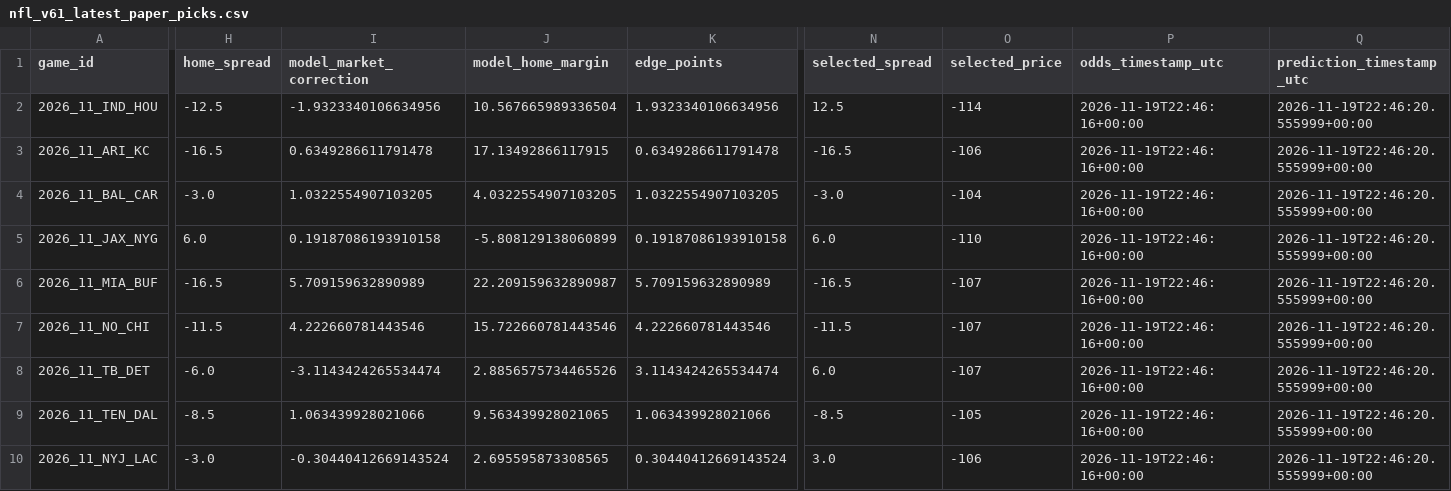
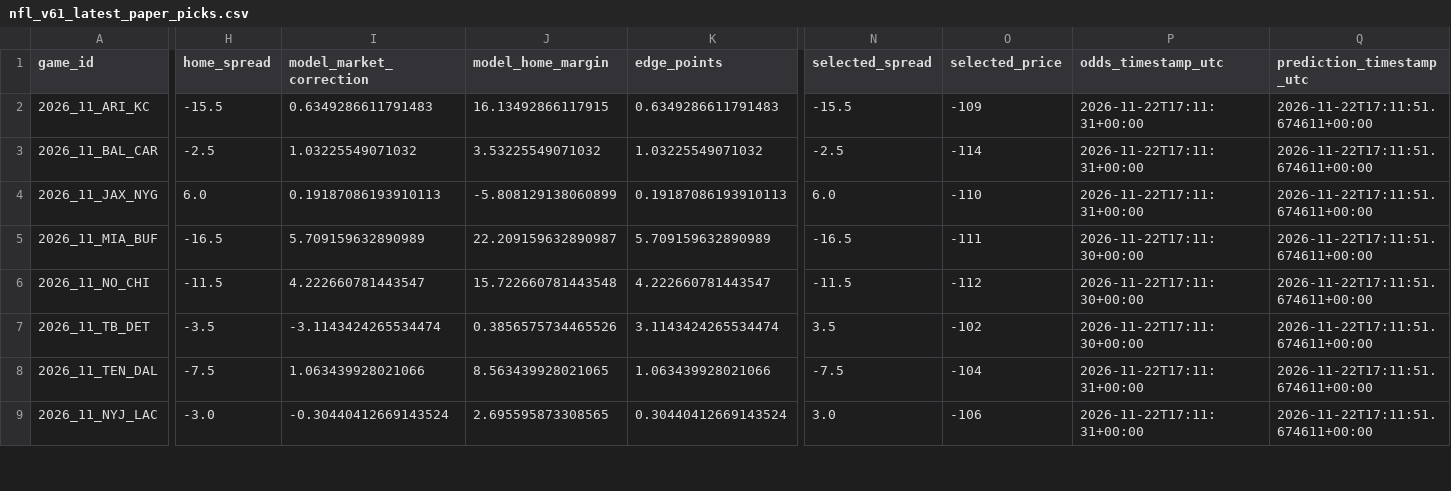
Before and after one commit to easymoneyschulz/sports-betting-command-center, a CSV file: public_data/nfl_v61_latest_paper_picks.csv, drawn as a sheet; only a part is shown, gaps mark what is left out; removed rows and columns are numbered as before the commit, all else as after; rows hold the shown columns only; the diff covers the shown part only; the diff names each change by its address in the sheet, - before the commit and + after, or states it on an @@ line.

```diff
--- a/public_data/nfl_v61_latest_paper_picks.csv
+++ b/public_data/nfl_v61_latest_paper_picks.csv
-row 2: 2026_11_IND_HOU | -12.5 | -1.9323340106634956 | 10.567665989336504 | 1.9323340106634956 | 12.5 | -114 | 2026-11-19T22:46:16+00:00 | 2026-11-19T22:46:20.555999+00:00
-H2 (home_spread): -16.5
+H2 (home_spread): -15.5
-I2 (model_market_correction): 0.6349286611791478
+I2 (model_market_correction): 0.6349286611791483
-J2 (model_home_margin): 17.13492866117915
+J2 (model_home_margin): 16.13492866117915
-K2 (edge_points): 0.6349286611791478
+K2 (edge_points): 0.6349286611791483
-N2 (selected_spread): -16.5
+N2 (selected_spread): -15.5
-O2 (selected_price): -106
+O2 (selected_price): -109
-P2:P4 (odds_timestamp_utc): 2026-11-19T22:46:16+00:00
+P2:P4 (odds_timestamp_utc): 2026-11-22T17:11:31+00:00
-Q2:Q9 (prediction_timestamp_utc): 2026-11-19T22:46:20.555999+00:00
+Q2:Q9 (prediction_timestamp_utc): 2026-11-22T17:11:51.674611+00:00
-H3 (home_spread): -3.0
+H3 (home_spread): -2.5
-I3 (model_market_correction): 1.0322554907103205
+I3 (model_market_correction): 1.03225549071032
-J3 (model_home_margin): 4.0322554907103205
+J3 (model_home_margin): 3.53225549071032
-K3 (edge_points): 1.0322554907103205
+K3 (edge_points): 1.03225549071032
-N3 (selected_spread): -3.0
+N3 (selected_spread): -2.5
-O3 (selected_price): -104
+O3 (selected_price): -114
-I4 (model_market_correction): 0.19187086193910158
+I4 (model_market_correction): 0.19187086193910113
-K4 (edge_points): 0.19187086193910158
+K4 (edge_points): 0.19187086193910113
-O5 (selected_price): -107
+O5 (selected_price): -111
-P5:P7 (odds_timestamp_utc): 2026-11-19T22:46:16+00:00
+P5:P7 (odds_timestamp_utc): 2026-11-22T17:11:30+00:00
-I6 (model_market_correction): 4.222660781443546
+I6 (model_market_correction): 4.222660781443547
-J6 (model_home_margin): 15.722660781443546
+J6 (model_home_margin): 15.722660781443548
-K6 (edge_points): 4.222660781443546
+K6 (edge_points): 4.222660781443547
-O6 (selected_price): -107
+O6 (selected_price): -112
-H7 (home_spread): -6.0
+H7 (home_spread): -3.5
-J7 (model_home_margin): 2.8856575734465526
+J7 (model_home_margin): 0.3856575734465526
-N7 (selected_spread): 6.0
+N7 (selected_spread): 3.5
-O7 (selected_price): -107
+O7 (selected_price): -102
-H8 (home_spread): -8.5
+H8 (home_spread): -7.5
-J8 (model_home_margin): 9.563439928021065
+J8 (model_home_margin): 8.563439928021065
-N8 (selected_spread): -8.5
+N8 (selected_spread): -7.5
-O8 (selected_price): -105
+O8 (selected_price): -104
-P8:P9 (odds_timestamp_utc): 2026-11-19T22:46:16+00:00
+P8:P9 (odds_timestamp_utc): 2026-11-22T17:11:31+00:00
```
Also changed, not shown: 19 edited cells elsewhere in this file, public_data/nfl_v61_latest_projection.csv.
